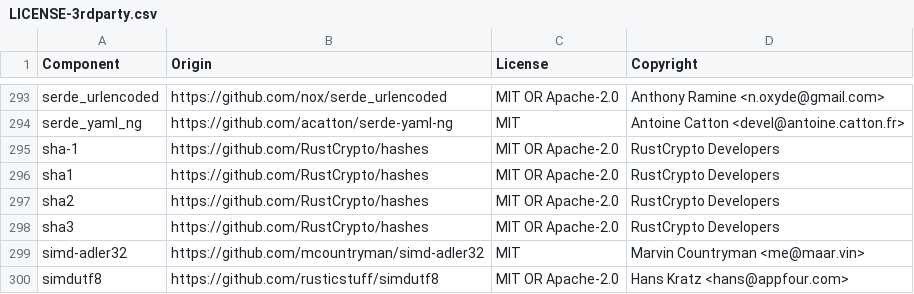
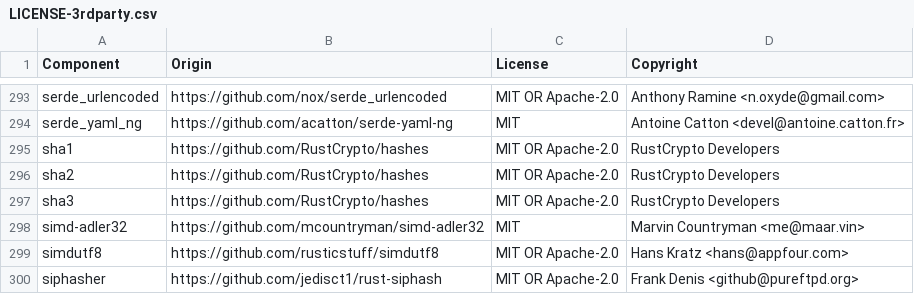
Before and after one commit to vectordotdev/vrl, a CSV file: LICENSE-3rdparty.csv, drawn as a sheet; only a part is shown, gaps mark what is left out; the shorter side is filled out with more unchanged rows.

```diff
--- a/LICENSE-3rdparty.csv
+++ b/LICENSE-3rdparty.csv
@@ -294,3 +294,2 @@ serde_urlencoded,https://github.com/nox/serde_urlencoded,MIT OR Apache-2.0,Antho
 serde_yaml_ng,https://github.com/acatton/serde-yaml-ng,MIT,Antoine Catton <devel@antoine.catton.fr>
-sha-1,https://github.com/RustCrypto/hashes,MIT OR Apache-2.0,RustCrypto Developers
 sha1,https://github.com/RustCrypto/hashes,MIT OR Apache-2.0,RustCrypto Developers
```
Also changed, not shown: 7 other files.
